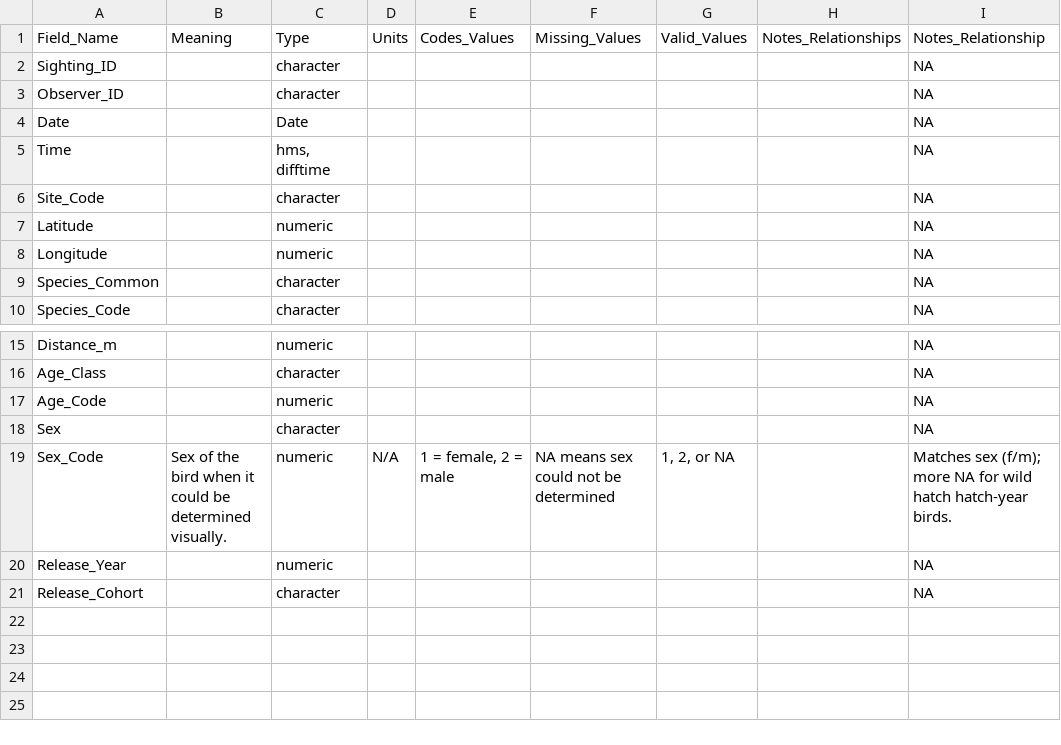
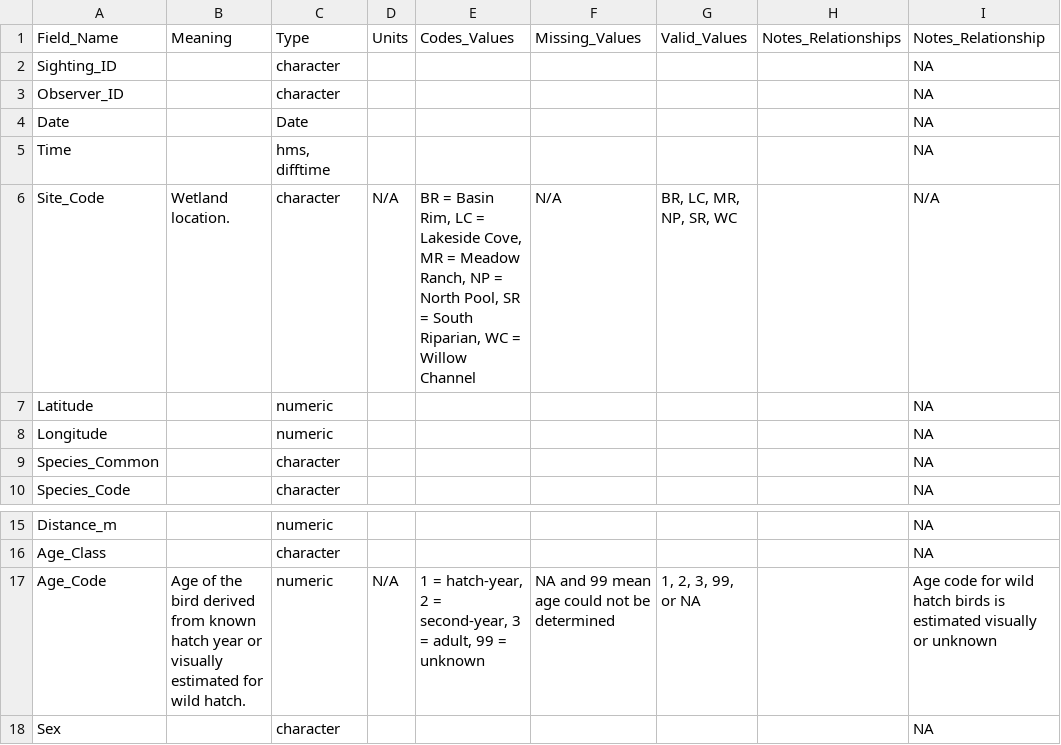
Before and after one commit to TLightle/myrepo, a CSV file: field_sightings_dictionary.csv, drawn as a sheet; only a part is shown, gaps mark what is left out; the shorter side is filled out with more unchanged rows.

Commit message:
Update dictionary with site_code, age_code, and  band_code

```diff
--- a/field_sightings_dictionary.csv
+++ b/field_sightings_dictionary.csv
@@ -5,3 +5,3 @@
 "Time","","hms, difftime","","","","","",NA
-"Site_Code","","character","","","","","",NA
+"Site_Code","Wetland location.","character","N/A","BR = Basin Rim, LC = Lakeside Cove, MR = Meadow Ranch, NP = North Pool, SR = South Riparian, WC = Willow Channel","N/A","BR, LC, MR, NP, SR, WC","","N/A"
 "Latitude","","numeric","","","","","",NA
@@ -16,3 +16,3 @@
 "Age_Class","","character","","","","","",NA
-"Age_Code","","numeric","","","","","",NA
+"Age_Code","Age of the bird derived from known hatch year or visually estimated for wild hatch.","numeric","N/A","1 = hatch-year, 2 = second-year, 3 = adult, 99 = unknown","NA and 99 mean age could not be determined","1, 2, 3, 99, or NA","","Age code for wild hatch birds is estimated visually or unknown"
 "Sex","","character","","","","","",NA
```
Also changed, not shown: 2 other files.
